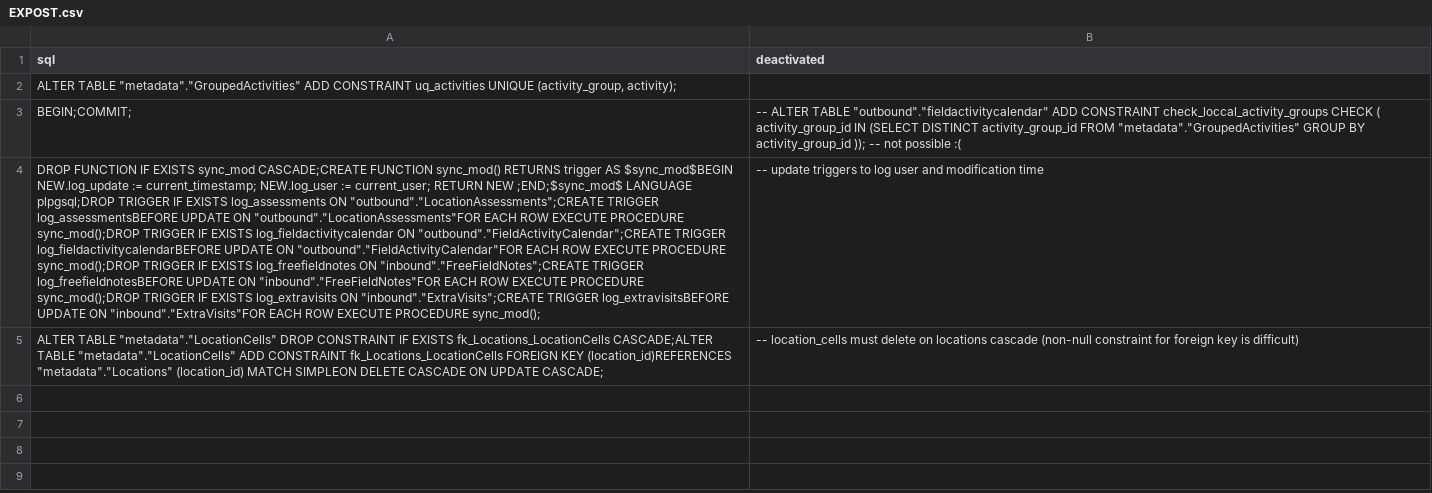
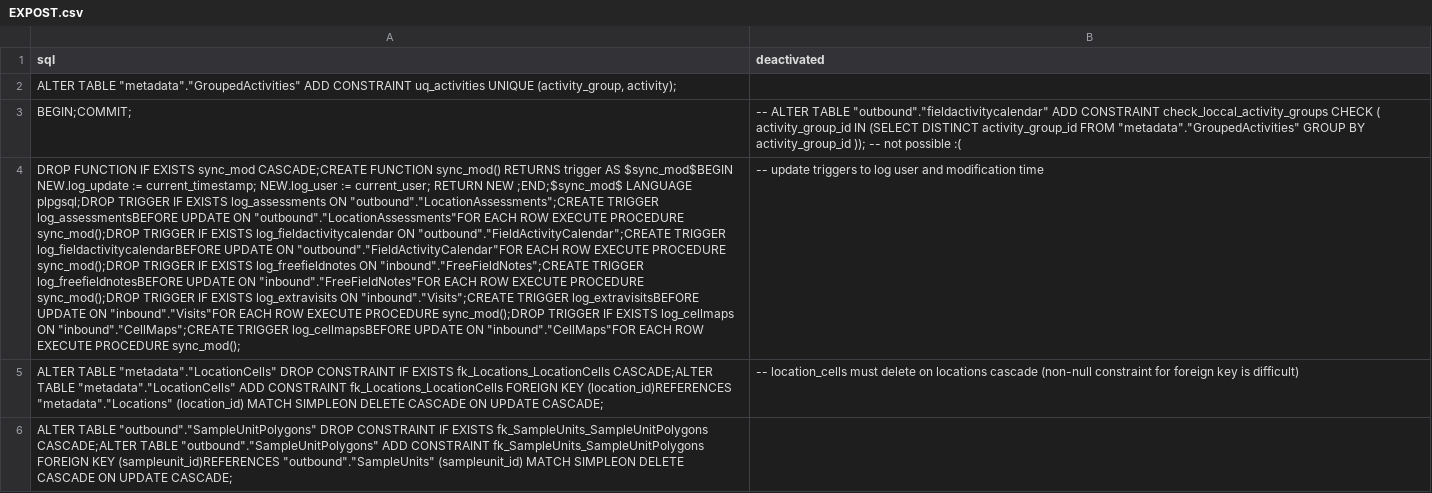
Before and after one commit to inbo/n2khab-mne-monitoring, a CSV file: 900_database_organization/loceval_db_structure/EXPOST.csv, drawn as a sheet; the diff names each change by its address in the sheet, - before the commit and + after, or states it on an @@ line.

```diff
--- a/900_database_organization/loceval_db_structure/EXPOST.csv
+++ b/900_database_organization/loceval_db_structure/EXPOST.csv
-A4 (sql): …log_extravisits ON "inbound"."ExtraVisits";CREATE TRIGGER log_extravisitsBEFORE UPDATE ON "inbound"."ExtraVisits"FOR EACH ROW…
+A4 (sql): …log_extravisits ON "inbound"."Visits";CREATE TRIGGER log_extravisitsBEFORE UPDATE ON "inbound"."Visits"FOR EACH ROW EXECUTE PROCEDURE sync_mod();DROP TRIGGER IF EXISTS log_cellmaps ON "inbound"."CellMaps";CREATE TRIGGER log_cellmapsBEFORE UPDATE ON "inbound"."CellMaps"FOR EACH ROW…
+row 6: ALTER TABLE "outbound"."SampleUnitPolygons" DROP CONSTRAINT IF EXISTS fk_SampleUnits_SampleUnitPolygons CASCADE;ALTER TABLE "outbound"."SampleUnitPolygons" ADD CONSTRAINT fk_SampleUnits_SampleUnitPolygons FOREIGN KEY (sampleunit_id)REFERENCES "outbound"."SampleUnits" (sampleunit_id) MATCH SIMPLEON DELETE CASCADE ON UPDATE CASCADE;
```
Also changed, not shown: 900_database_organization/loceval_db_structure/FieldActivityCalendar.csv, 900_database_organization/loceval_db_structure/GroupedActivities.csv, 18 other files.
